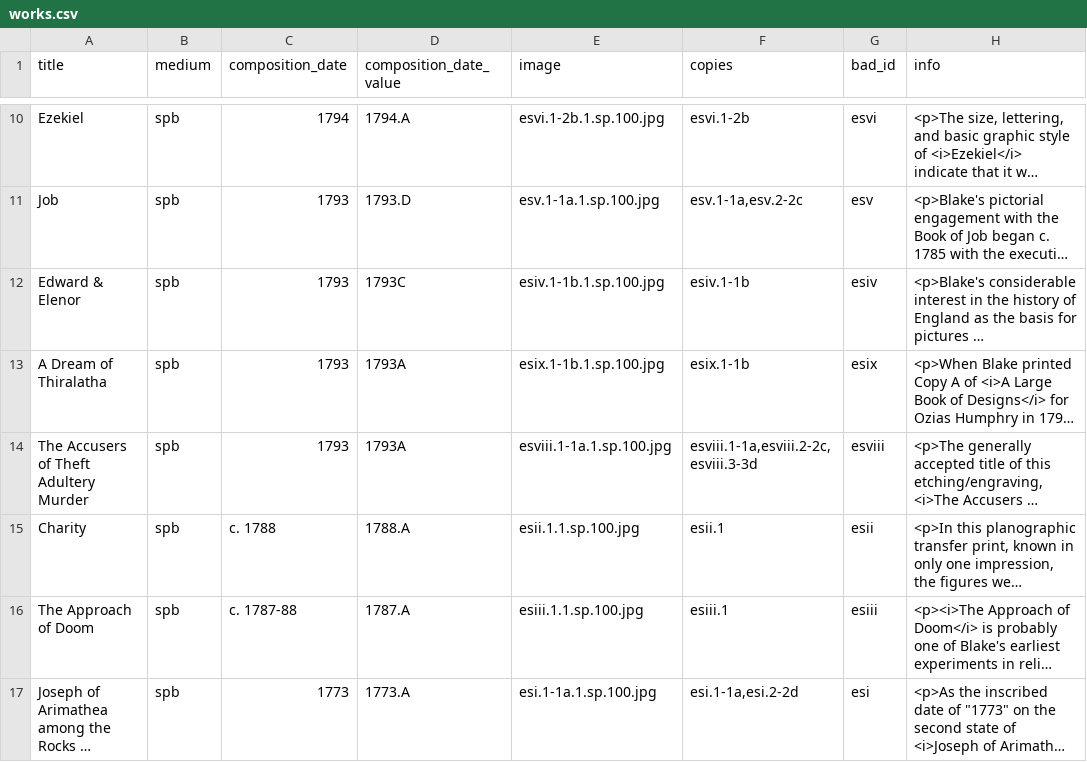
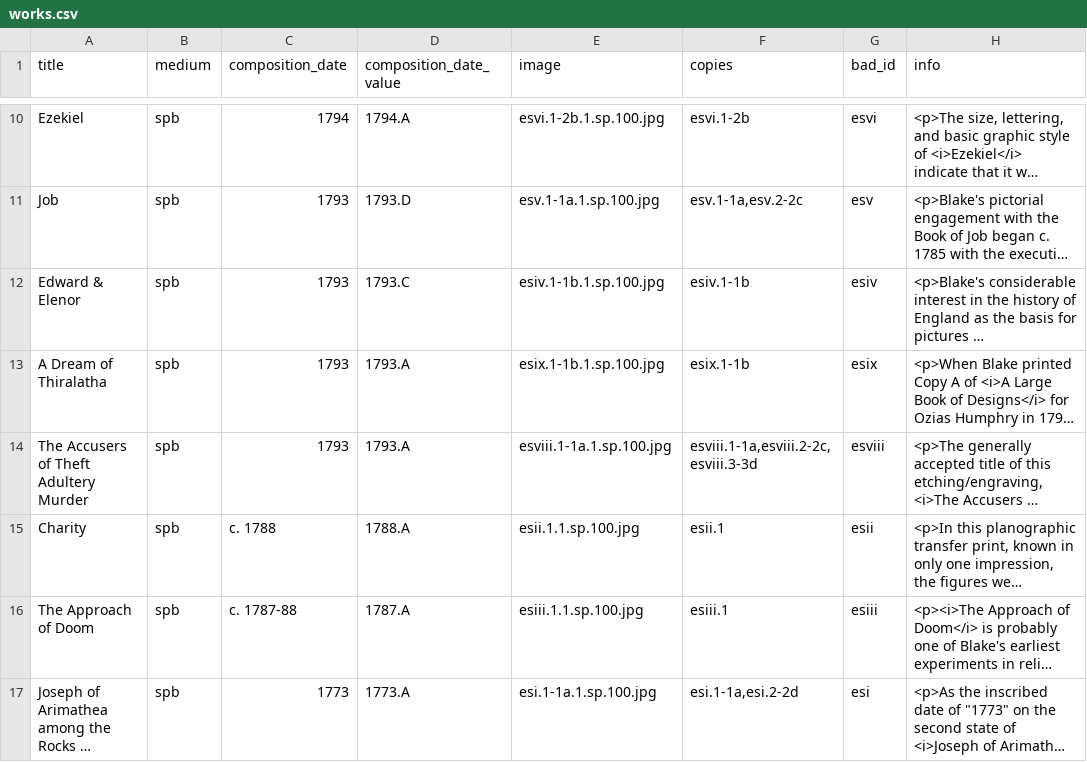
Before and after one commit to blakearchive/data, a CSV file: csv/works.csv, drawn as a sheet; only a part is shown, gaps mark what is left out; long unchanged cells end in …; the diff names each change by its address in the sheet, - before the commit and + after, or states it on an @@ line.

Commit message:
Update works.csv

```diff
--- a/csv/works.csv
+++ b/csv/works.csv
-D12 (composition_date_value): 1793C
+D12 (composition_date_value): 1793.C
-D13:D14 (composition_date_value): 1793A
+D13:D14 (composition_date_value): 1793.A
```
